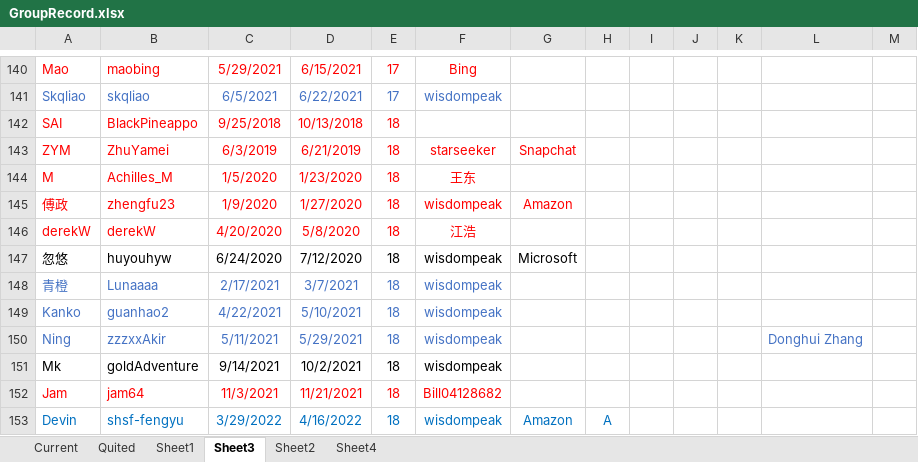
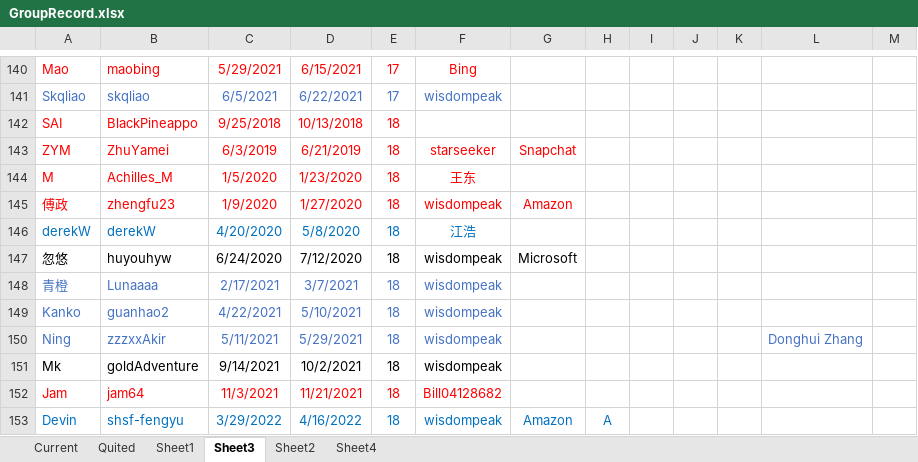
Before and after one commit to wisdompeak/lc-score-board, an Excel workbook: generateEXCEL/Data/Members/GroupRecord.xlsx, sheet Sheet3, drawn as a sheet; only a part is shown, gaps mark what is left out; values as stored, in another font and other column widths than the file's, no borders; the diff names each change by its address in the sheet, - before the commit and + after, or states it on an @@ line.

```diff
--- a/generateEXCEL/Data/Members/GroupRecord.xlsx (sheet Sheet3)
+++ b/generateEXCEL/Data/Members/GroupRecord.xlsx (sheet Sheet3)
-A146:F146 text colour: #FF0000
+A146:F146 text colour: #0070C0
```
Also changed, not shown: sheet Quited, sheet Current, generateEXCEL/index.xlsx, 14 other files.
